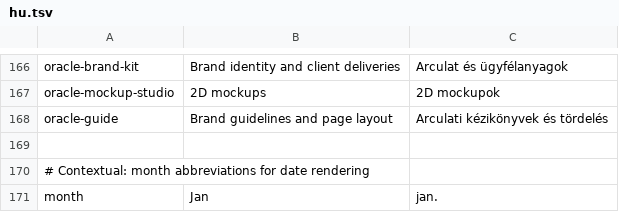
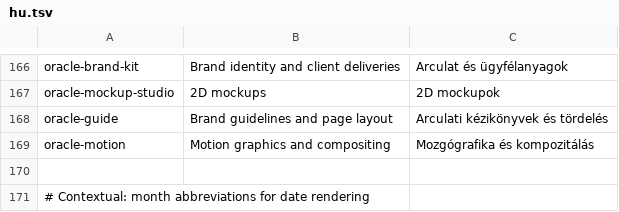
Before and after one commit to Marvingxx/oracle-suite, a TSV file: crates/ui-egui/src/i18n/hu.tsv, drawn as a sheet; only a part is shown, gaps mark what is left out; the shorter side is filled out with more unchanged rows.

```diff
--- a/crates/ui-egui/src/i18n/hu.tsv
+++ b/crates/ui-egui/src/i18n/hu.tsv
@@ -168,2 +168,3 @@ oracle-mockup-studio	2D mockups	2D mockupok
 oracle-guide	Brand guidelines and page layout	Arculati kézikönyvek és tördelés
+oracle-motion	Motion graphics and compositing	Mozgógrafika és kompozitálás
 
```
Also changed, not shown: crates/ui-egui/src/i18n/de.tsv, crates/ui-egui/src/i18n/es.tsv, 13 other files.
